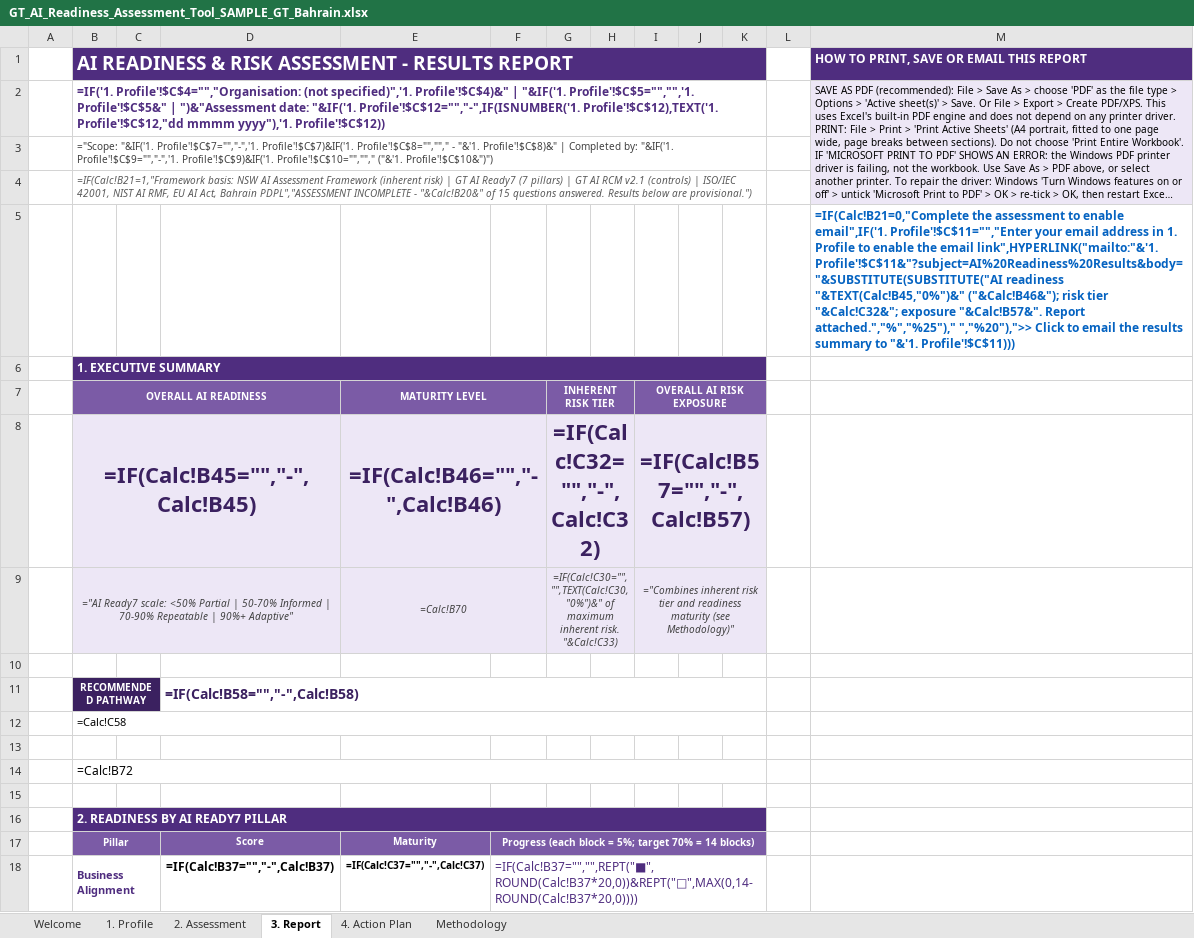
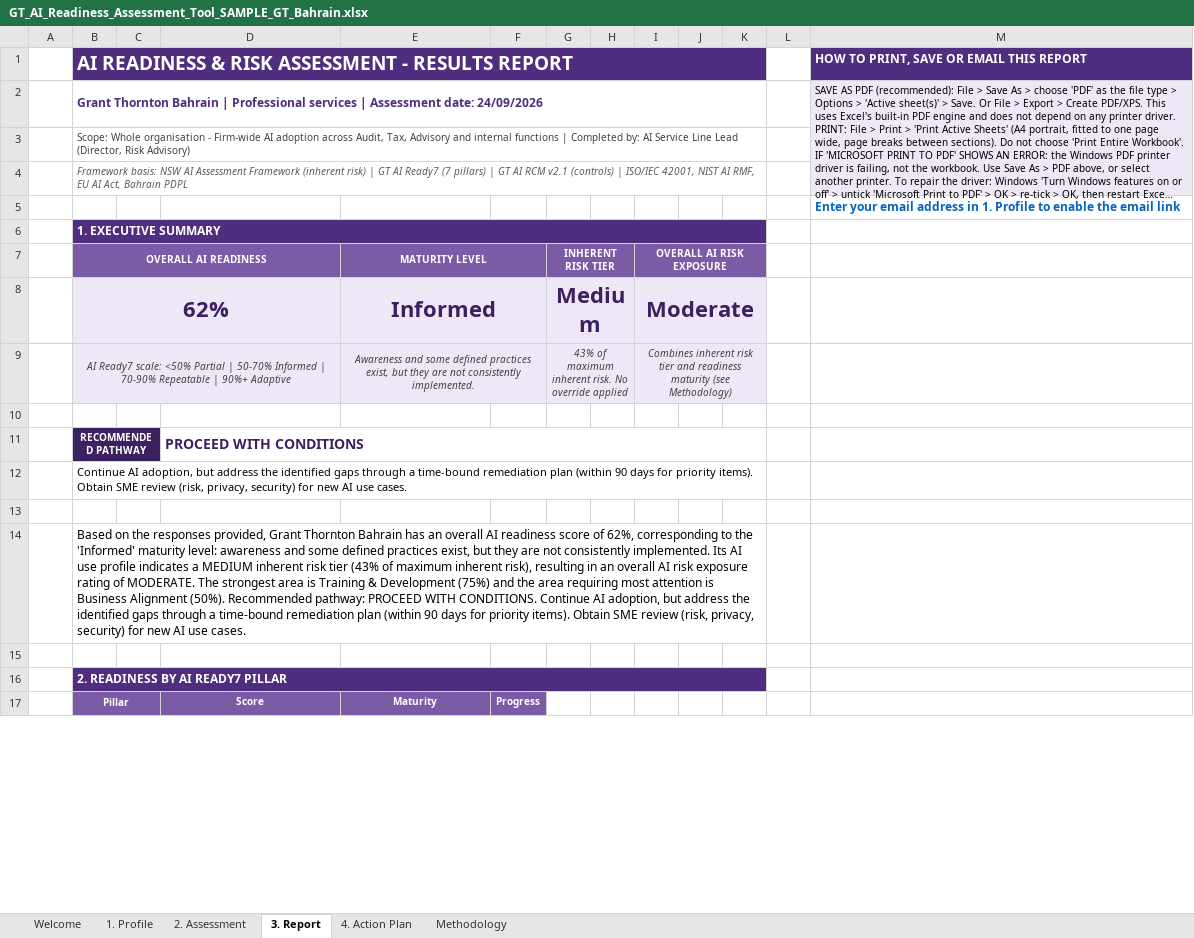
Before and after one commit to mahekdevangtrivedi-wq/GT-AI-Service-Line, an Excel workbook: 01_AI_Governance_Risk_Compliance/1.3_AI_Readiness_Assessment_Tool/GT_AI_Readiness_Assessment_Tool_SAMPLE_GT_Bahrain.xlsx, sheet 3. Report, drawn as a sheet; only a part is shown; long unchanged cells end in …; values as stored, in another font and other column widths than the file's, no borders; formulas without a stored value are shown as written; charts and pictures and conditional formats not drawn; removed rows and columns are numbered as before the commit, all else as after; the diff covers the shown part only; the diff names each change by its address in the sheet, - before the commit and + after, or states it on an @@ line.

```diff
--- a/01_AI_Governance_Risk_Compliance/1.3_AI_Readiness_Assessment_Tool/GT_AI_Readiness_Assessment_Tool_SAMPLE_GT_Bahrain.xlsx (sheet 3. Report)
+++ b/01_AI_Governance_Risk_Compliance/1.3_AI_Readiness_Assessment_Tool/GT_AI_Readiness_Assessment_Tool_SAMPLE_GT_Bahrain.xlsx (sheet 3. Report)
-B2 (OVERALL AI READINESS): =IF('1. Profile'!$C$4="","Organisation: (not specified)",'1. Profile'!$C$4)&" | "&IF('1. Profile'!$C$5="","",'1. Profile'!$C$5&" | ")&"Assessment date: "&IF('1. Profile'!$C$12="","-",IF(ISNUMBER('1. Profile'!$C$12),TEXT('1. Profile'!$C$12,"dd mmmm yyyy"),'1. Profile'!$C$12))
+B2 (OVERALL AI READINESS): Grant Thornton Bahrain | Professional services | Assessment date: 24/09/2026
-B3 (OVERALL AI READINESS): ="Scope: "&IF('1. Profile'!$C$7="","-",'1. Profile'!$C$7)&IF('1. Profile'!$C$8="",""," - "&'1. Profile'!$C$8)&" | Completed by: "&IF('1. Profile'!$C$9="","-",'1. Profile'!$C$9)&IF('1. Profile'!$C$10="",""," ("&'1. Profile'!$C$10&")")
+B3 (OVERALL AI READINESS): Scope: Whole organisation - Firm-wide AI adoption across Audit, Tax, Advisory and internal functions | Completed by: AI Service Line Lead (Director, Risk Advisory)
-B4 (OVERALL AI READINESS): =IF(Calc!B21=1,"Framework basis: NSW AI Assessment Framework (inherent risk) | GT AI Ready7 (7 pillars) | GT AI RCM v2.1 (controls) | ISO/IEC 42001, NIST AI RMF, EU AI Act, Bahrain PDPL","ASSESSMENT INCOMPLETE - "&Calc!B20&" of 15 questions answered. Results below are provisional.")
+B4 (OVERALL AI READINESS): Framework basis: NSW AI Assessment Framework (inherent risk) | GT AI Ready7 (7 pillars) | GT AI RCM v2.1 (controls) | ISO/IEC 42001, NIST AI RMF, EU AI Act, Bahrain PDPL
-M5: =IF(Calc!B21=0,"Complete the assessment to enable email",IF('1. Profile'!$C$11="","Enter your email address in 1. Profile to enable the email link",HYPERLINK("mailto:"&'1. Profile'!$C$11&"?subject=AI%20Readiness%20Results&body="&SUBSTITUTE(SUBSTITUTE("AI readiness "&TEXT(Calc!B45,"0%")&" ("&Calc!B46&"); risk tier "&Calc!C32&"; exposure "&Calc!B57&". Report attached.","%","%25")," ","%20"),">> Click to email the results summary to "&'1. Profile'!$C$11)))
+M5: Enter your email address in 1. Profile to enable the email link
-row 8:  | =IF(Calc!B45="","-",Calc!B45) |  |  | =IF(Calc!B46="","-",Calc!B46) |  | =IF(Calc!C32="","-",Calc!C32) |  | =IF(Calc!B57="","-",Calc!B57)
-row 9:  | ="AI Ready7 scale: <50% Partial | 50-70% Informed | 70-90% Repeatable | 90%+ Adaptive" |  |  | =Calc!B70 |  | =IF(Calc!C30="","",TEXT(Calc!C30,"0%")&" of maximum inherent risk. "&Calc!C33) |  | ="Combines inherent risk tier and readiness maturity (see Methodology)"
+row 8:  | 62% |  |  | Informed |  | Medium |  | Moderate
+row 9:  | AI Ready7 scale: <50% Partial | 50-70% Informed | 70-90% Repeatable | 90%+ Adaptive |  |  | Awareness and some defined practices exist, but they are not consistently implemented. |  | 43% of maximum inherent risk. No override applied |  | Combines inherent risk tier and readiness maturity (see Methodology)
-D11: =IF(Calc!B58="","-",Calc!B58)
+D11: PROCEED WITH CONDITIONS
-B12 (OVERALL AI READINESS): =Calc!C58
+B12 (OVERALL AI READINESS): Continue AI adoption, but address the identified gaps through a time-bound remediation plan (within 90 days for priority items). Obtain SME review (risk, privacy, security) for new AI use cases.
-B14 (OVERALL AI READINESS): =Calc!B72
+B14 (OVERALL AI READINESS): Based on the responses provided, Grant Thornton Bahrain has an overall AI readiness score of 62%, corresponding to the 'Informed' maturity level: awareness and some defined practices exist, but they are not consistently implemented. Its AI use profile indicates a MEDIUM inherent risk tier (43% of maximum inherent risk), resulting in an overall AI risk exposure rating of MODERATE. The strongest area is Training & Development (75%) and the area requiring most attention is Business Alignment (50%). Recommended pathway: PROCEED WITH CONDITIONS. Continue AI adoption, but address the identified gaps through a time-bound remediation plan (within 90 days for priority items). Obtain SME review (risk, privacy, security) for new AI use cases.
-F17: Progress (each block = 5%; target 70% = 14 blocks)
+F17: Progress
-F17:K17 merged
-row 18:  | Business Alignment |  | =IF(Calc!B37="","-",Calc!B37) | =IF(Calc!C37="","-",Calc!C37) | =IF(Calc!B37="","",REPT("■",ROUND(Calc!B37*20,0))&REPT("□",MAX(0,14-ROUND(Calc!B37*20,0))))
```
Also changed, not shown: 48 added rows, 47 removed rows and 29 edited cells elsewhere in this sheet, sheet 2. Assessment, sheet 4. Action Plan, hidden cells, charts or pictures, 01_AI_Governance_Risk_Compliance/1.1_RCM_Update/GT_AI_Security_and_Agent_Audit_Checklist_v2.0.xlsx, 01_AI_Governance_Risk_Compliance/1.2_AI_Risk_Assessment_Framework/GT_AI_Risk_Assessment_Toolkit_Template.xlsx, 8 other files.
